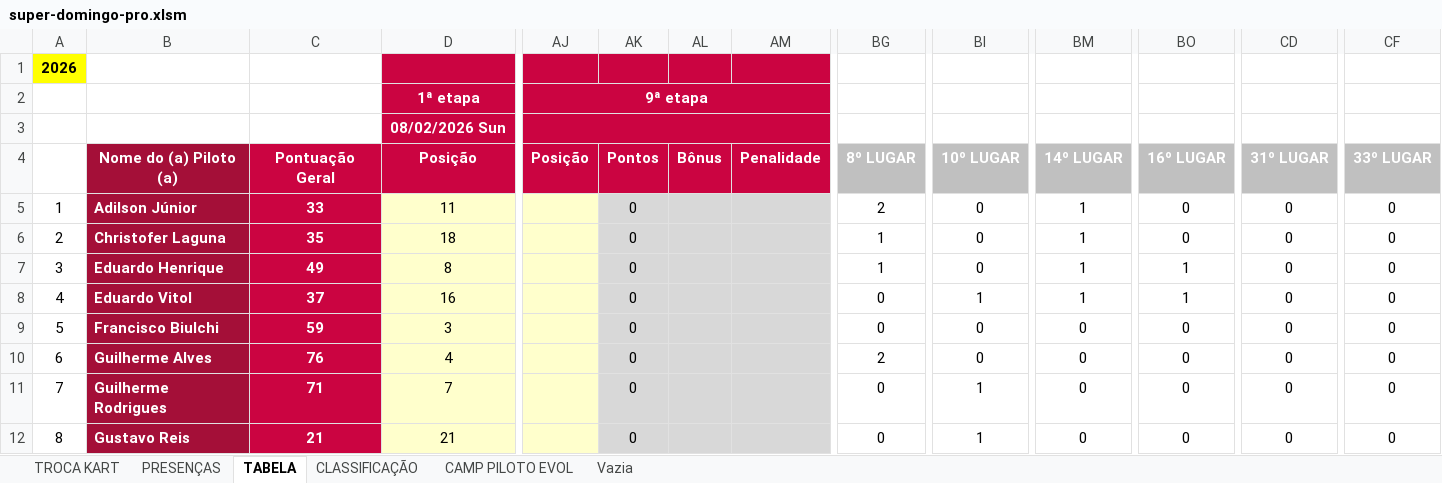
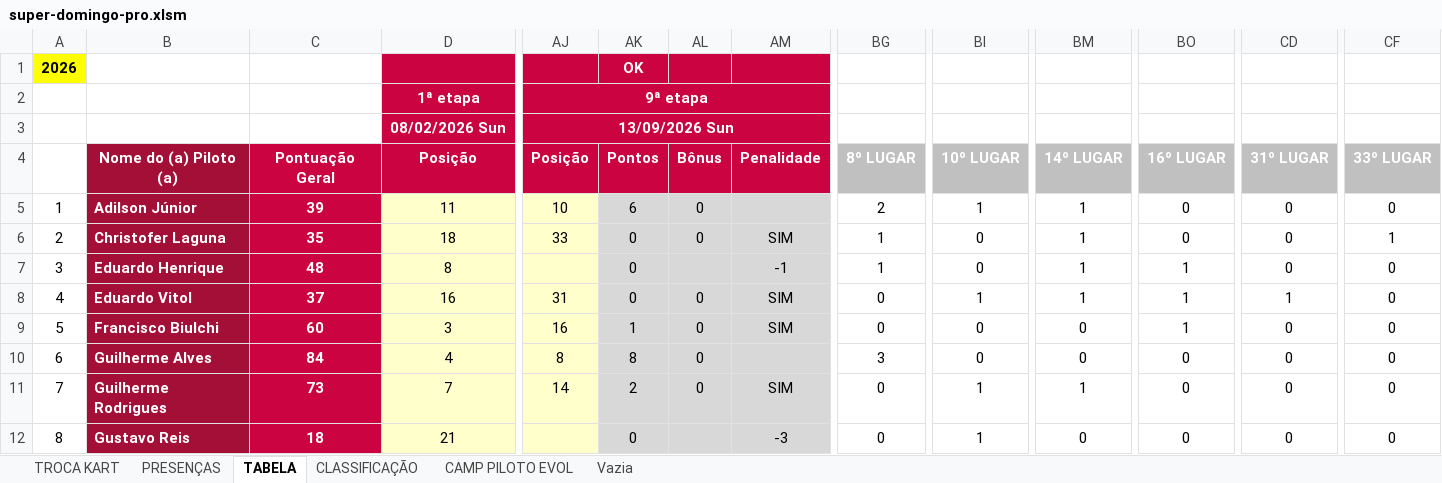
Before and after one commit to defariaaparecido/campeonatos-kart, an Excel workbook: super-domingo-pro.xlsm, sheet TABELA, drawn as a sheet; only a part is shown, gaps mark what is left out; values as stored, in another font and other column widths than the file's, no borders; charts and pictures and conditional formats not drawn; the diff covers the shown part only; the diff names each change by its address in the sheet, - before the commit and + after, or states it on an @@ line.

```diff
--- a/super-domingo-pro.xlsm (sheet TABELA)
+++ b/super-domingo-pro.xlsm (sheet TABELA)
-AK1: (empty)
+AK1: OK
-AJ3: (empty)
+AJ3: 13/09/2026 Sun
-C5: 33
+C5: 39
-AJ5: (empty)
+AJ5: 10
-AK5: 0
+AK5: 6
-AL5:AL6: (empty)
+AL5:AL6: 0
-BI5: 0
+BI5: 1
-AJ6: (empty)
+AJ6: 33
-AM6: (empty)
+AM6: SIM
-CF6: 0
+CF6: 1
-C7: 49
+C7: 48
-AM7: (empty)
+AM7: -1
-AJ8: (empty)
+AJ8: 31
-AL8:AL11: (empty)
+AL8:AL11: 0
-AM8:AM9: (empty)
+AM8:AM9: SIM
-CD8: 0
+CD8: 1
-C9: 59
+C9: 60
-AJ9: (empty)
+AJ9: 16
-AK9: 0
+AK9: 1
-BO9: 0
+BO9: 1
-C10: 76
+C10: 84
-AJ10: (empty)
+AJ10: 8
-AK10: 0
+AK10: 8
-BG10: 2
+BG10: 3
-C11: 71
+C11: 73
-AJ11: (empty)
+AJ11: 14
-AK11: 0
+AK11: 2
-AM11: (empty)
+AM11: SIM
-BM11: 0
+BM11: 1
-C12: 21
+C12: 18
-AM12: (empty)
+AM12: -3
```
Also changed, not shown: 46 edited cells elsewhere in this sheet, sheet CLASSIFICAÇÃO, sheet CAMP PILOTO EVOL, sheet PRESENÇAS, sheet TROCA KART, charts or pictures.
